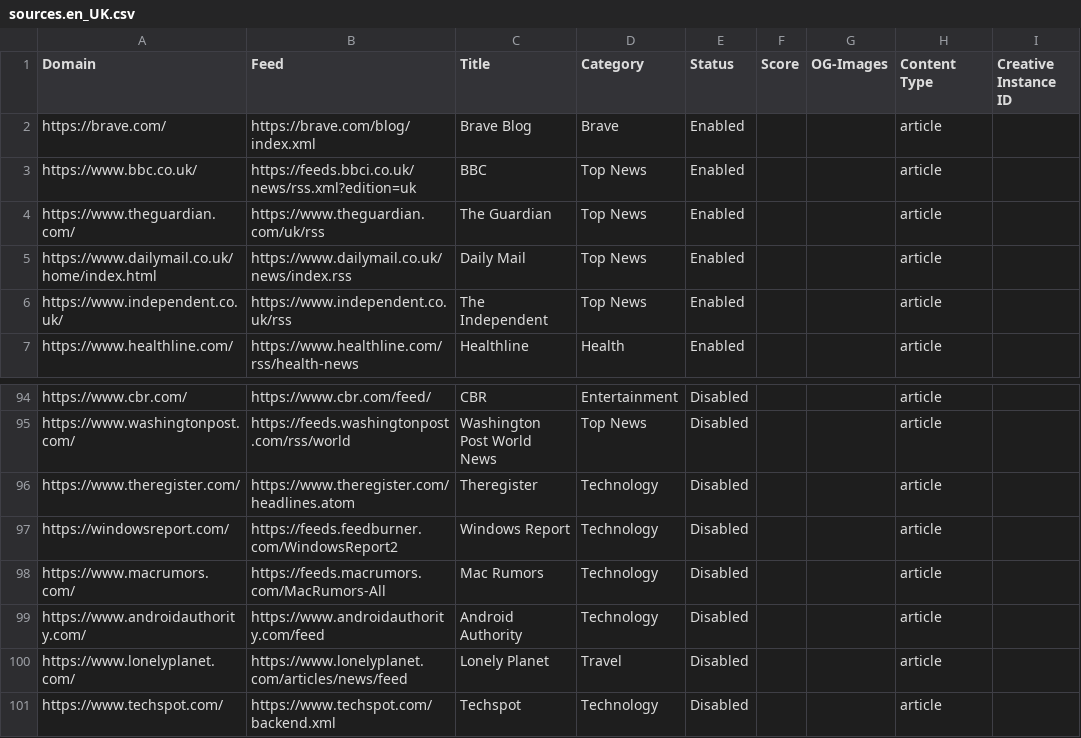
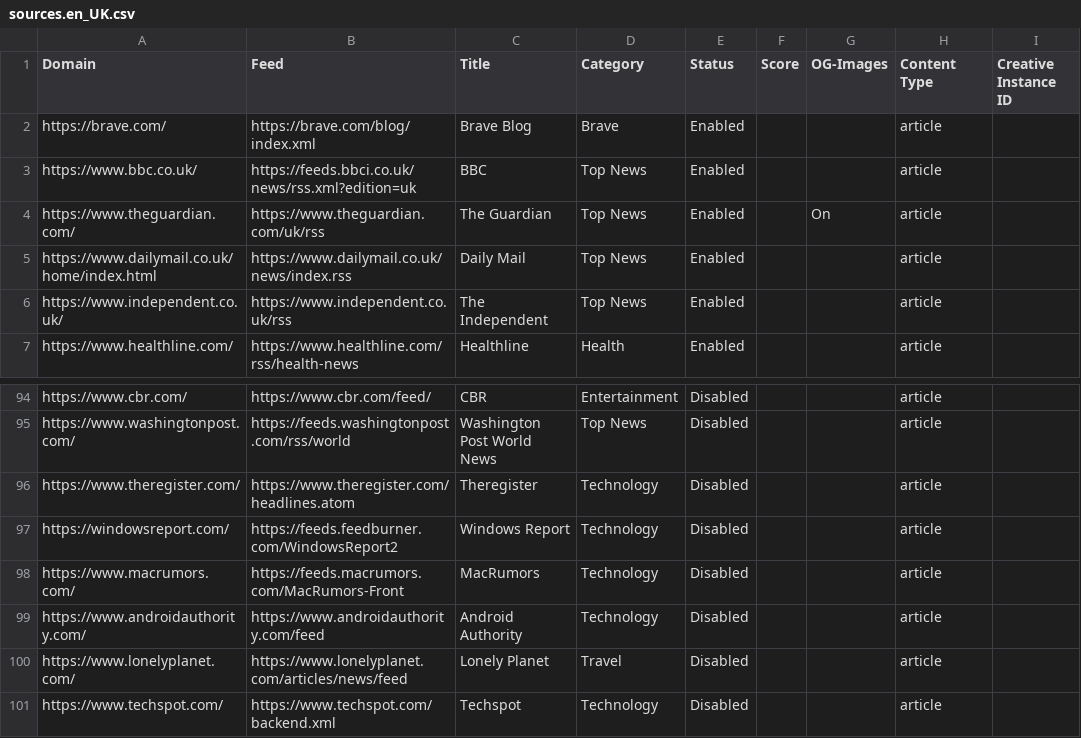
Before and after one commit to seanpm2001/news-aggregator, a CSV file: sources.en_UK.csv, drawn as a sheet; only a part is shown, gaps mark what is left out; the diff names each change by its address in the sheet, - before the commit and + after, or states it on an @@ line.

```diff
--- a/sources.en_UK.csv
+++ b/sources.en_UK.csv
-G4 (OG-Images): (empty)
+G4 (OG-Images): On
-B98 (Feed): https://feeds.macrumors.com/MacRumors-All
+B98 (Feed): https://feeds.macrumors.com/MacRumors-Front
-C98 (Title): Mac Rumors
+C98 (Title): MacRumors
```
Also changed, not shown: sources.en_CA.csv.
